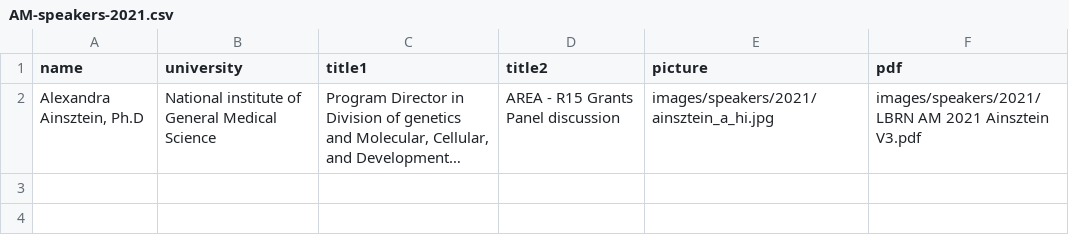
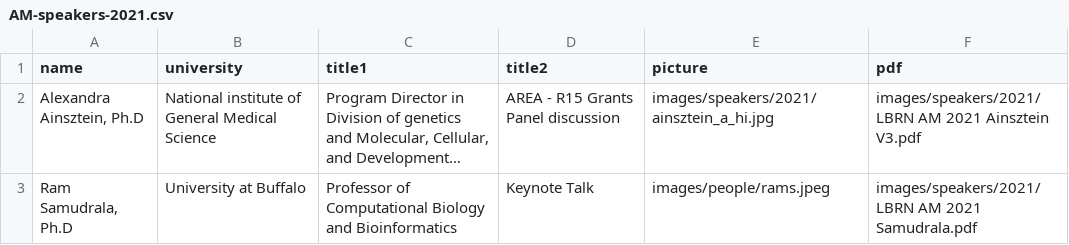
Before and after one commit to lbrn/lbrn-v2, a CSV file: _data/AM-speakers-2021.csv, drawn as a sheet; long unchanged cells end in …; the diff names each change by its address in the sheet, - before the commit and + after, or states it on an @@ line.

Commit message:
AM Update Keynote Speaker

```diff
--- a/_data/AM-speakers-2021.csv
+++ b/_data/AM-speakers-2021.csv
+row 3: Ram Samudrala, Ph.D | University at Buffalo | Professor of Computational Biology and Bioinformatics | Keynote Talk | images/people/rams.jpeg | images/speakers/2021/LBRN AM 2021 Samudrala.pdf
```
Also changed, not shown: 1 other file.
